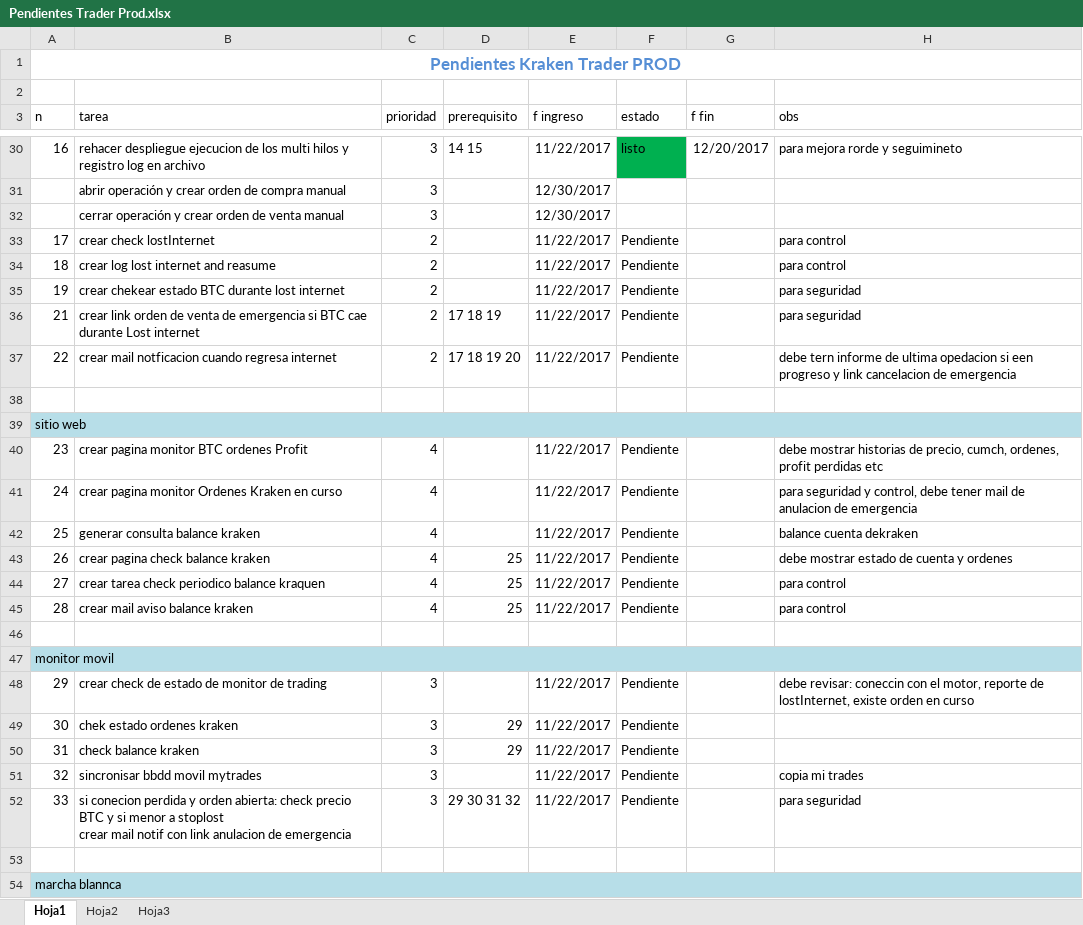
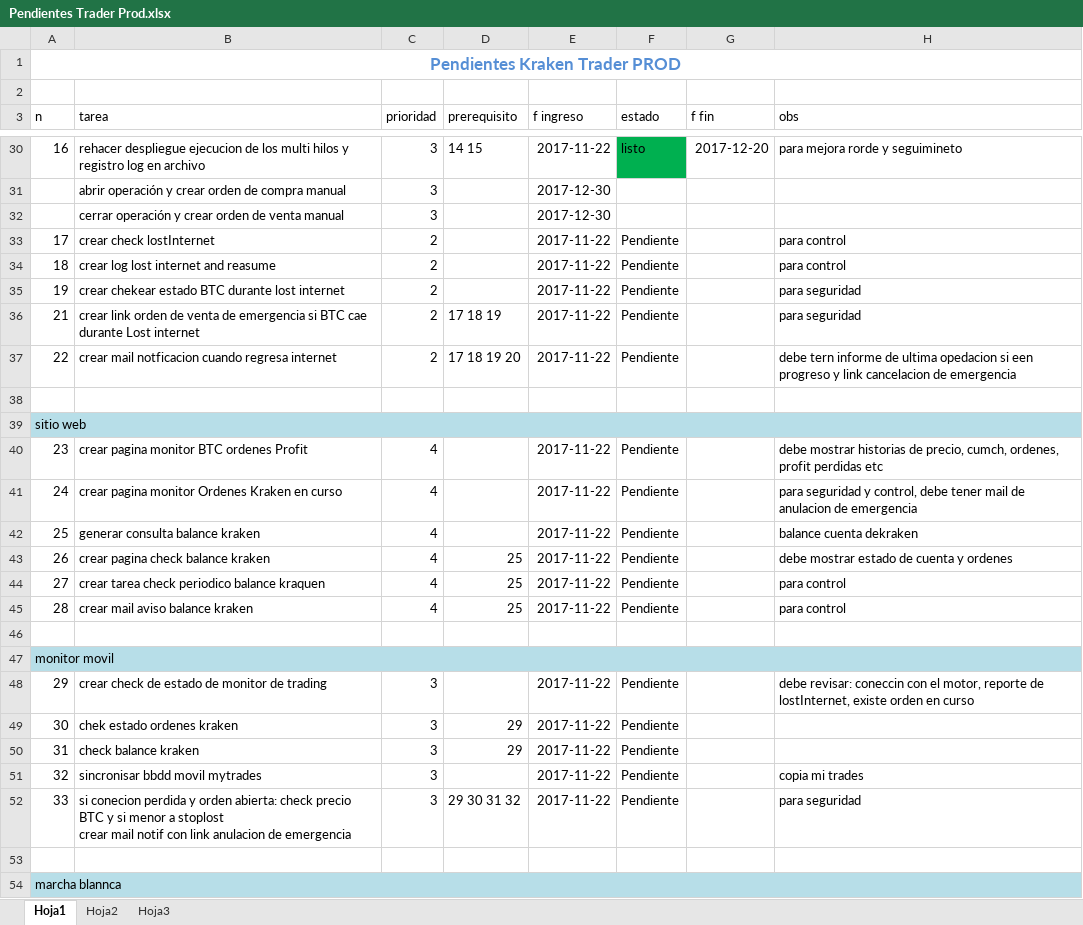
Before and after one commit to AlejandroJemic/KrakenTrader, an Excel workbook: DOCS/Pendientes Trader Prod.xlsx, sheet Hoja1, drawn as a sheet; only a part is shown, gaps mark what is left out; values as stored, in another font and other column widths than the file's, no borders; the diff covers the shown part only; the diff names each change by its address in the sheet, - before the commit and + after, or states it on an @@ line.

```diff
--- a/DOCS/Pendientes Trader Prod.xlsx (sheet Hoja1)
+++ b/DOCS/Pendientes Trader Prod.xlsx (sheet Hoja1)
-E30 (f ingreso): 11/22/2017
+E30 (f ingreso): 2017-11-22
-G30 (f fin): 12/20/2017
+G30 (f fin): 2017-12-20
-E31:E32 (f ingreso): 12/30/2017
+E31:E32 (f ingreso): 2017-12-30
-E33:E37 (f ingreso): 11/22/2017
+E33:E37 (f ingreso): 2017-11-22
-E40:E45 (f ingreso): 11/22/2017
+E40:E45 (f ingreso): 2017-11-22
-E48:E52 (f ingreso): 11/22/2017
+E48:E52 (f ingreso): 2017-11-22
```
Also changed, not shown: 7 added rows, 39 edited cells, cell formats and row numbers in column A elsewhere in this sheet, 3 other files.
